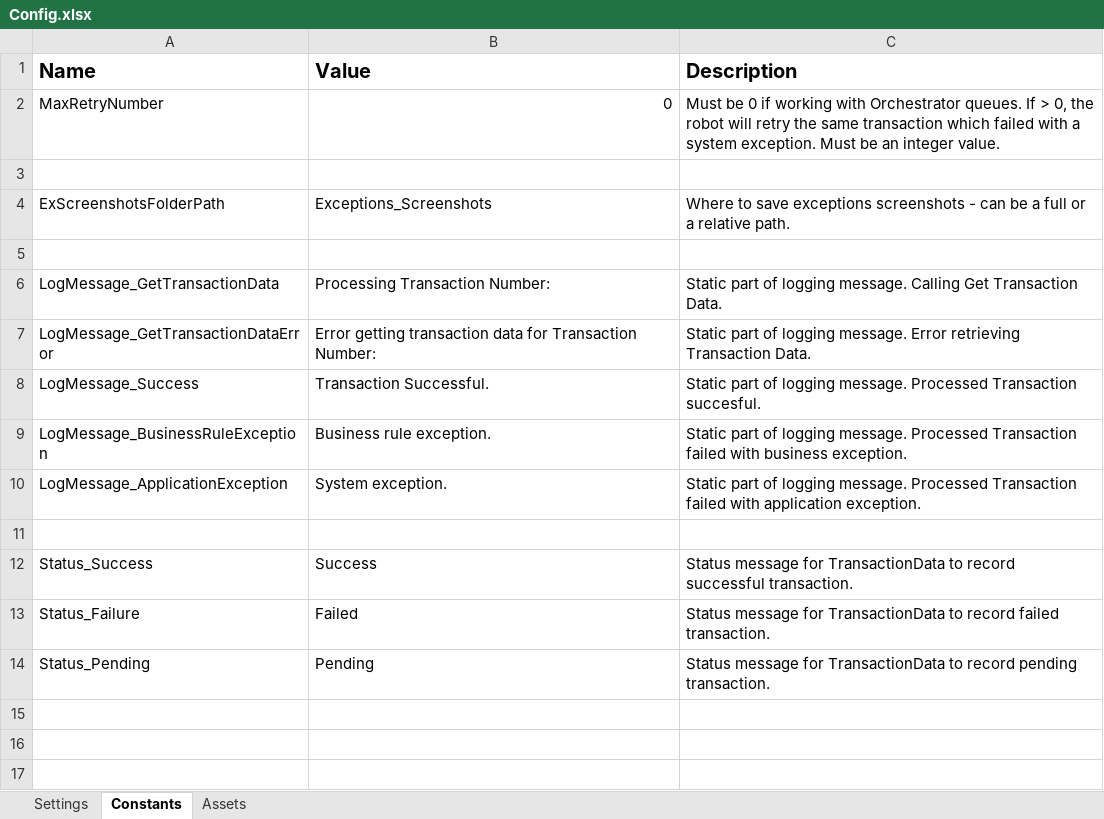
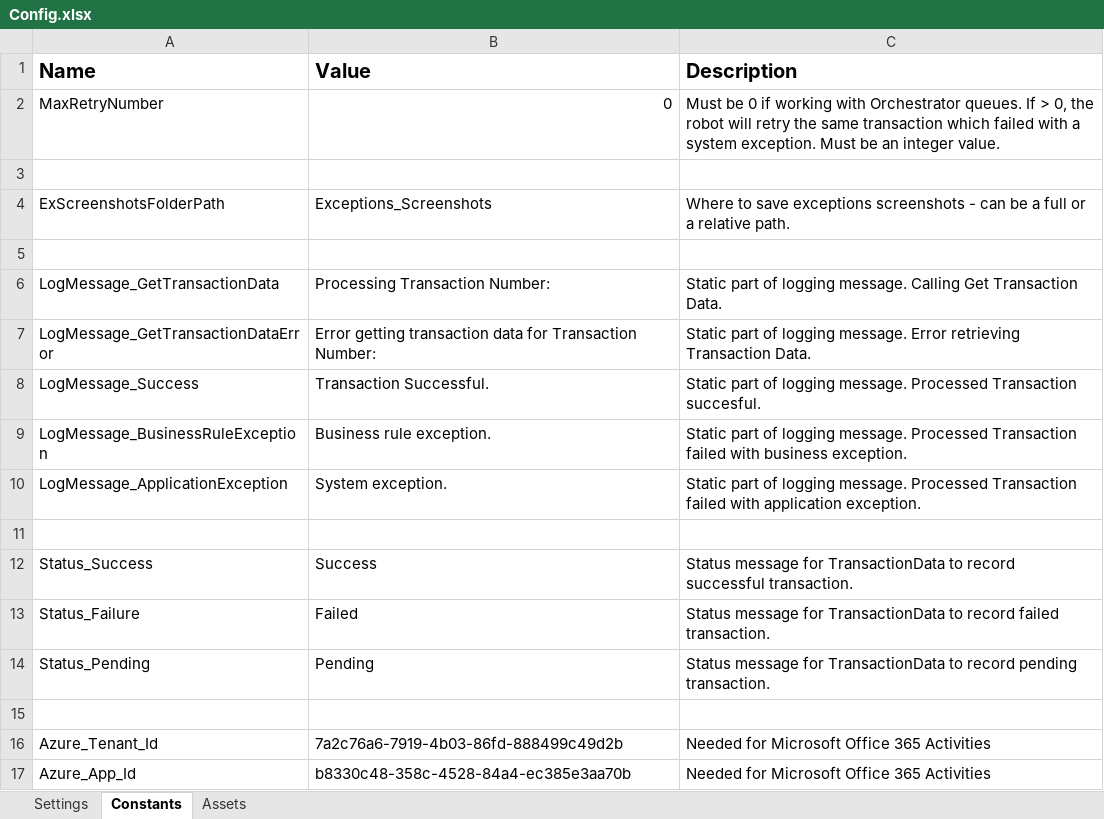
Before and after one commit to UIPath-Trainers-Automation-Suite-v2/uipath-automation-4, an Excel workbook: Data/Config.xlsx, sheet Constants, drawn as a sheet; values as stored, in another font and other column widths than the file's, no borders; the diff names each change by its address in the sheet, - before the commit and + after, or states it on an @@ line.

Commit message:
Updated Config with Azure Authentication; Added ReadMe

```diff
--- a/Data/Config.xlsx (sheet Constants)
+++ b/Data/Config.xlsx (sheet Constants)
+row 15: (empty)
+row 16: Azure_Tenant_Id | 7a2c76a6-7919-4b03-86fd-888499c49d2b | Needed for Microsoft Office 365 Activities
+row 17: Azure_App_Id | b8330c48-358c-4528-84a4-ec385e3aa70b | Needed for Microsoft Office 365 Activities
```
Also changed, not shown: 2 other files.
